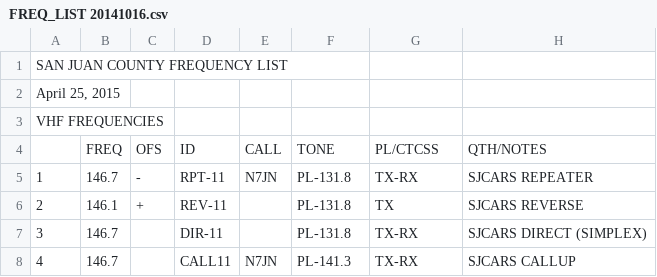
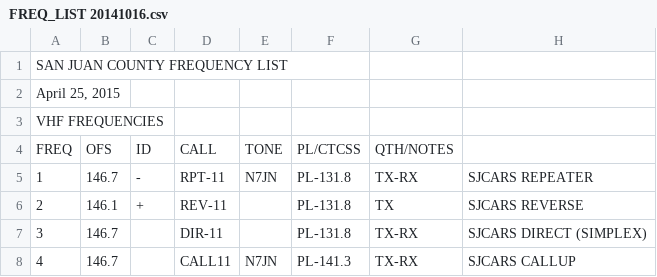
Before and after one commit to petermcco/QRG_Project, a CSV file: FREQ_LIST 20141016.csv, drawn as a sheet; only a part is shown; removed rows and columns are numbered as before the commit, all else as after; the diff names each change by its address in the sheet, - before the commit and + after, or states it on an @@ line.

Commit message:
Update FREQ_LIST 20141016.csv
Get the number of columns right, maybe finally

```diff
--- a/FREQ_LIST 20141016.csv
+++ b/FREQ_LIST 20141016.csv
-row 4:  | FREQ | OFS | ID | CALL | TONE | PL/CTCSS | QTH/NOTES
+row 4: FREQ | OFS | ID | CALL | TONE | PL/CTCSS | QTH/NOTES
```
